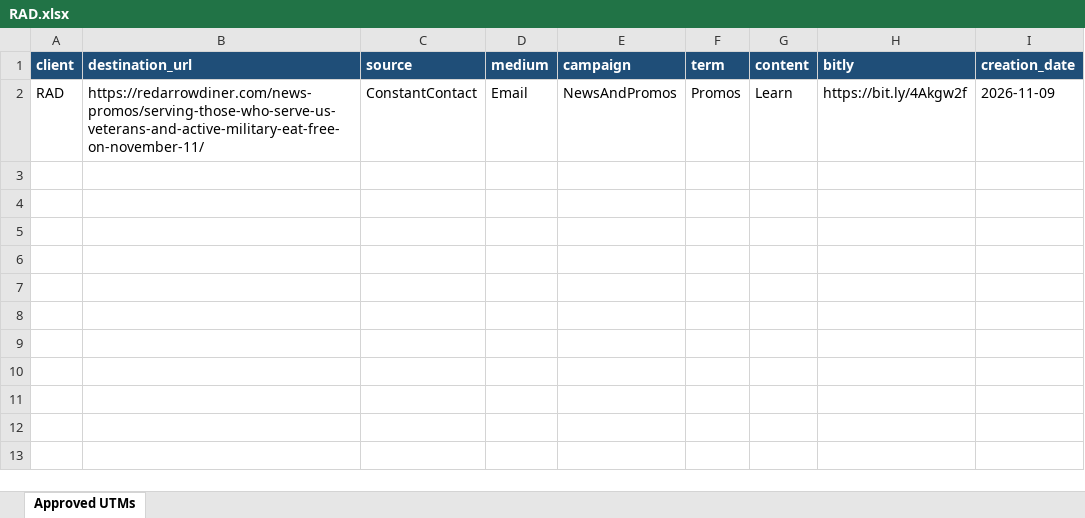
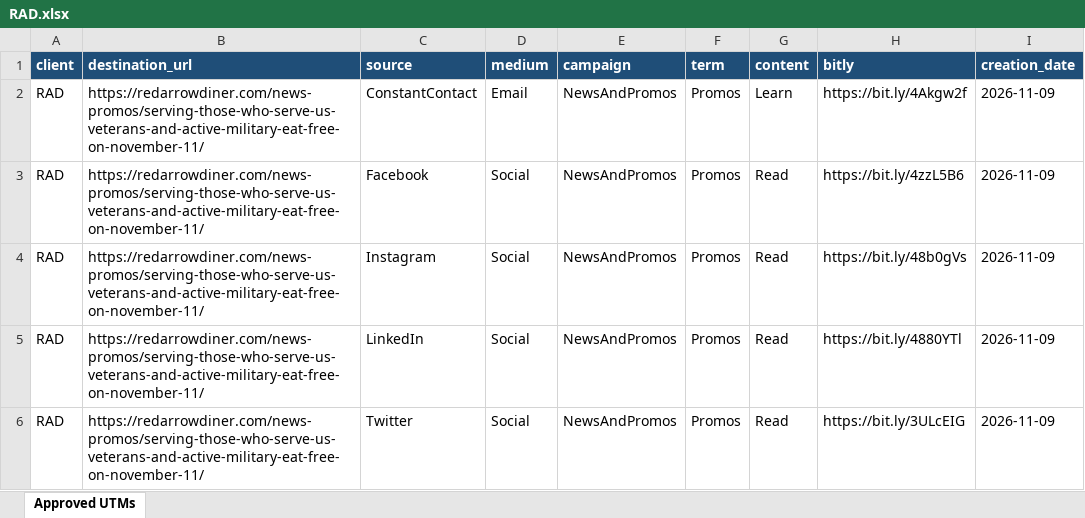
Before and after one commit to AminJustFlow/UTM-BUILDER, an Excel workbook: Utms-Generator/clients/RAD.xlsx, sheet Approved UTMs, drawn as a sheet; values as stored, in another font and other column widths than the file's, no borders; table styles not drawn; the diff names each change by its address in the sheet, - before the commit and + after, or states it on an @@ line.

```diff
--- a/Utms-Generator/clients/RAD.xlsx (sheet Approved UTMs)
+++ b/Utms-Generator/clients/RAD.xlsx (sheet Approved UTMs)
+row 3: RAD | https://redarrowdiner.com/news-promos/serving-those-who-serve-us-veterans-and-active-military-eat-free-on-november-11/ | Facebook | Social | NewsAndPromos | Promos | Read | https://bit.ly/4zzL5B6 | 2026-11-09
+row 4: RAD | https://redarrowdiner.com/news-promos/serving-those-who-serve-us-veterans-and-active-military-eat-free-on-november-11/ | Instagram | Social | NewsAndPromos | Promos | Read | https://bit.ly/48b0gVs | 2026-11-09
+row 5: RAD | https://redarrowdiner.com/news-promos/serving-those-who-serve-us-veterans-and-active-military-eat-free-on-november-11/ | LinkedIn | Social | NewsAndPromos | Promos | Read | https://bit.ly/4880YTl | 2026-11-09
+row 6: RAD | https://redarrowdiner.com/news-promos/serving-those-who-serve-us-veterans-and-active-military-eat-free-on-november-11/ | Twitter | Social | NewsAndPromos | Promos | Read | https://bit.ly/3ULcEIG | 2026-11-09
```
Also changed, not shown: 7 other files.
